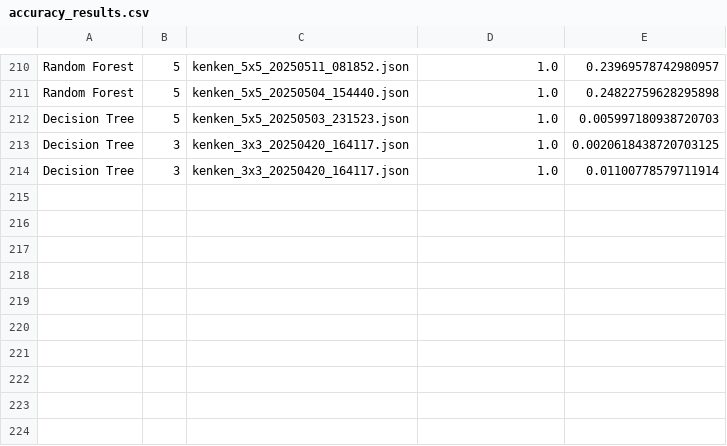
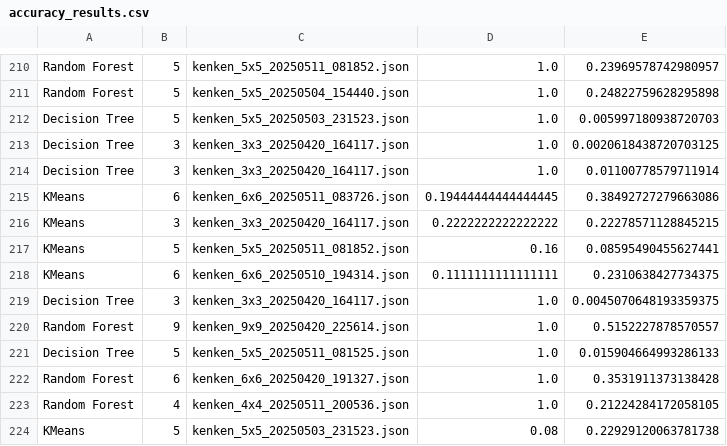
Before and after one commit to codesob/gamegame, a CSV file: kenken_project/accuracy_results.csv, drawn as a sheet; only a part is shown, gaps mark what is left out; the diff names each change by its address in the sheet, - before the commit and + after, or states it on an @@ line.

Commit message:
Implements KenKen puzzle solver GUI
Adds GUI elements and functionality for solving KenKen puzzles
Integrates puzzle loading from JSON files and puzzle validation
Implements supervised solver algorithms for solving puzzles
Updates puzzle rendering and user interface

Relates to JIRA-123

```diff
--- a/kenken_project/accuracy_results.csv
+++ b/kenken_project/accuracy_results.csv
+row 215: KMeans | 6 | kenken_6x6_20250511_083726.json | 0.19444444444444445 | 0.38492727279663086
+row 216: KMeans | 3 | kenken_3x3_20250420_164117.json | 0.2222222222222222 | 0.22278571128845215
+row 217: KMeans | 5 | kenken_5x5_20250511_081852.json | 0.16 | 0.08595490455627441
+row 218: KMeans | 6 | kenken_6x6_20250510_194314.json | 0.1111111111111111 | 0.2310638427734375
+row 219: Decision Tree | 3 | kenken_3x3_20250420_164117.json | 1.0 | 0.0045070648193359375
+row 220: Random Forest | 9 | kenken_9x9_20250420_225614.json | 1.0 | 0.5152227878570557
+row 221: Decision Tree | 5 | kenken_5x5_20250511_081525.json | 1.0 | 0.015904664993286133
+row 222: Random Forest | 6 | kenken_6x6_20250420_191327.json | 1.0 | 0.3531911373138428
+row 223: Random Forest | 4 | kenken_4x4_20250511_200536.json | 1.0 | 0.21224284172058105
+row 224: KMeans | 5 | kenken_5x5_20250503_231523.json | 0.08 | 0.22929120063781738
```
Also changed, not shown: kenken_project/nodes_results.csv, 19 other files.
